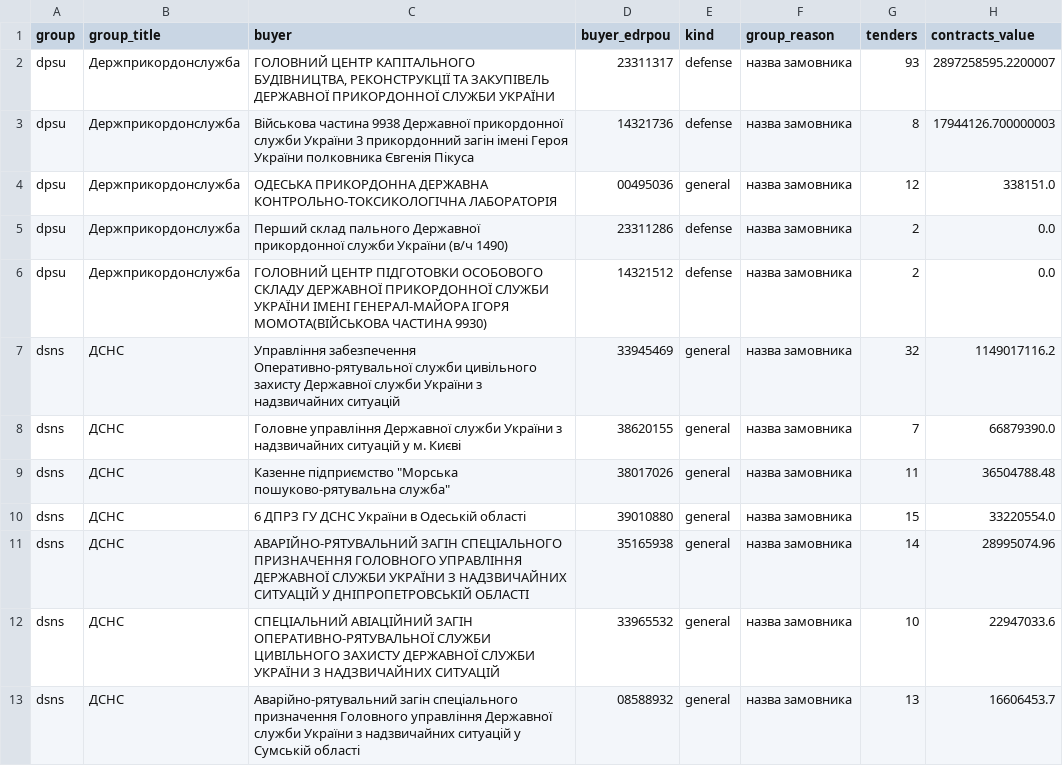
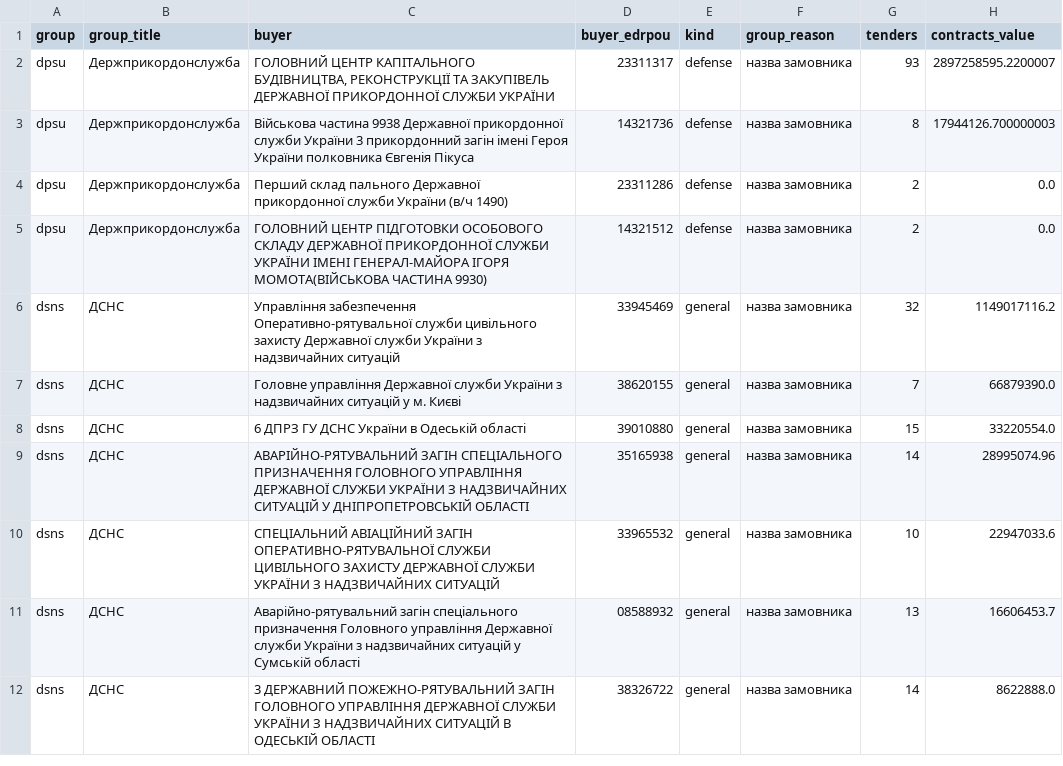
Before and after one commit to StepanKrjoka/prozorro-fuel, a CSV file: data/buyers.csv, drawn as a sheet; only a part is shown; the shorter side is filled out with more unchanged rows; the diff covers the shown part only; the diff names each change by its address in the sheet, - before the commit and + after, or states it on an @@ line.

```diff
--- a/data/buyers.csv
+++ b/data/buyers.csv
-row 4: dpsu | Держприкордонслужба | ОДЕСЬКА ПРИКОРДОННА ДЕРЖАВНА КОНТРОЛЬНО-ТОКСИКОЛОГІЧНА ЛАБОРАТОРІЯ | 00495036 | general | назва замовника | 12 | 338151.0
-row 9: dsns | ДСНС | Казенне підприємство "Морська пошуково-рятувальна служба" | 38017026 | general | назва замовника | 11 | 36504788.48
```
Also changed, not shown: 17 removed rows elsewhere in this file, data/suppliers_active_2026.csv, data/suppliers_signed_since_start.csv, 7 other files.
